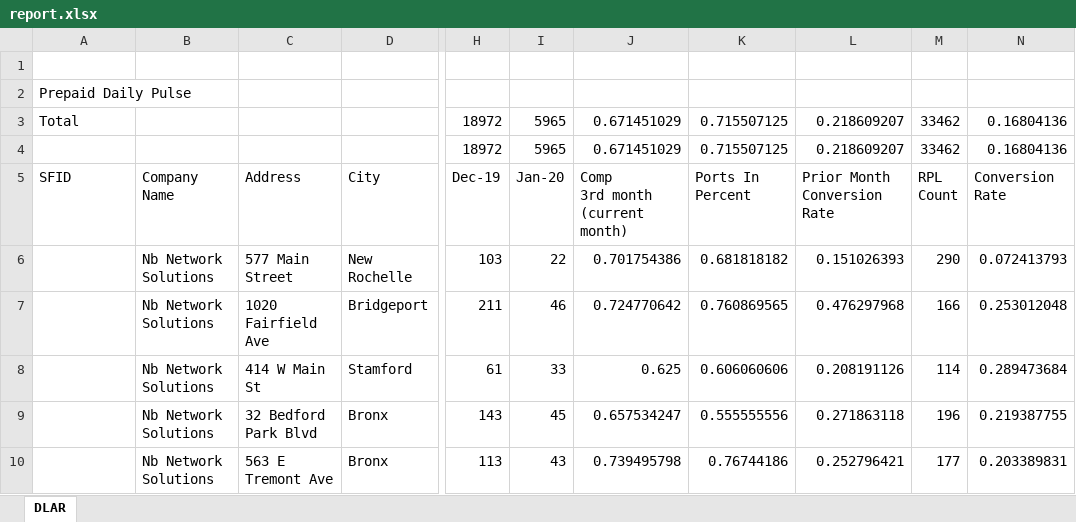
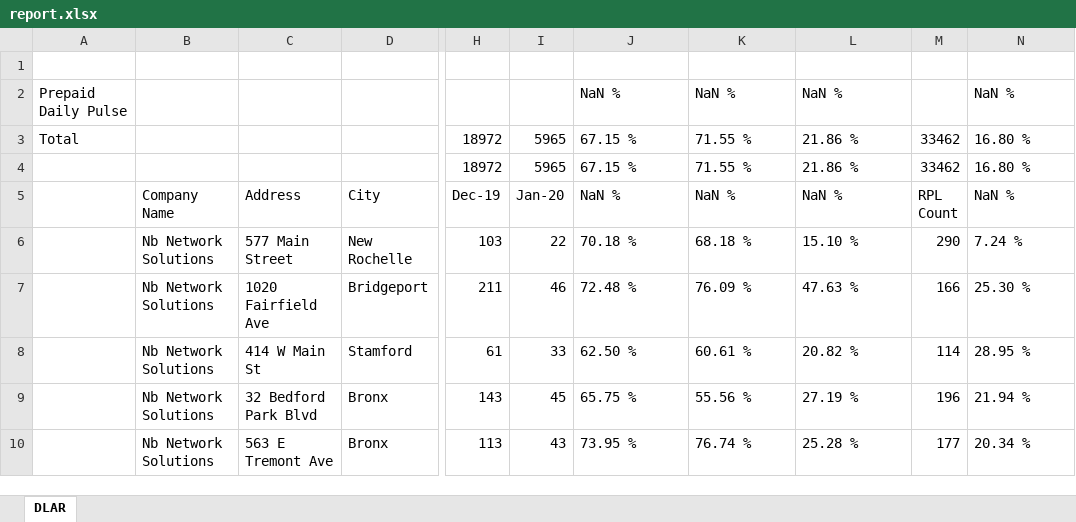
Before and after one commit to solorzke/report-generator, an Excel workbook: report.xlsx, sheet DLAR, drawn as a sheet; only a part is shown, gaps mark what is left out; values as stored, in another font and other column widths than the file's, no borders; removed rows and columns are numbered as before the commit, all else as after; rows hold the shown columns only; ↵ is a line break in a cell; the diff covers the shown part only; the diff names each change by its address in the sheet, - before the commit and + after, or states it on an @@ line.

Commit message:
Display percentages correctly

```diff
--- a/report.xlsx (sheet DLAR)
+++ b/report.xlsx (sheet DLAR)
-row 2: Prepaid Daily Pulse
+row 2: Prepaid Daily Pulse |  |  |  |  |  | NaN % | NaN % | NaN % |  | NaN %
-J3:J4: 0.671451029
+J3:J4: 67.15 %
-K3:K4: 0.715507125
+K3:K4: 71.55 %
-L3:L4: 0.218609207
+L3:L4: 21.86 %
-N3:N4: 0.16804136
+N3:N4: 16.80 %
-A5: SFID
+A5: (empty)
-J5: Comp ↵ 3rd month (current month)
+J5: NaN %
-K5: Ports In Percent
+K5: NaN %
-L5: Prior Month Conversion Rate
+L5: NaN %
-N5: Conversion Rate
+N5: NaN %
-J6: 0.701754386
+J6: 70.18 %
-K6: 0.681818182
+K6: 68.18 %
-L6: 0.151026393
+L6: 15.10 %
-N6: 0.072413793
+N6: 7.24 %
-J7: 0.724770642
+J7: 72.48 %
-K7: 0.760869565
+K7: 76.09 %
-L7: 0.476297968
+L7: 47.63 %
-N7: 0.253012048
+N7: 25.30 %
-J8: 0.625
+J8: 62.50 %
-K8: 0.606060606
+K8: 60.61 %
-L8: 0.208191126
+L8: 20.82 %
-N8: 0.289473684
+N8: 28.95 %
-J9: 0.657534247
+J9: 65.75 %
-K9: 0.555555556
+K9: 55.56 %
-L9: 0.271863118
+L9: 27.19 %
-N9: 0.219387755
+N9: 21.94 %
-J10: 0.739495798
+J10: 73.95 %
-K10: 0.76744186
+K10: 76.74 %
-L10: 0.252796421
+L10: 25.28 %
-N10: 0.203389831
+N10: 20.34 %
```
Also changed, not shown: 176 edited cells elsewhere in this sheet, 1 other file.
